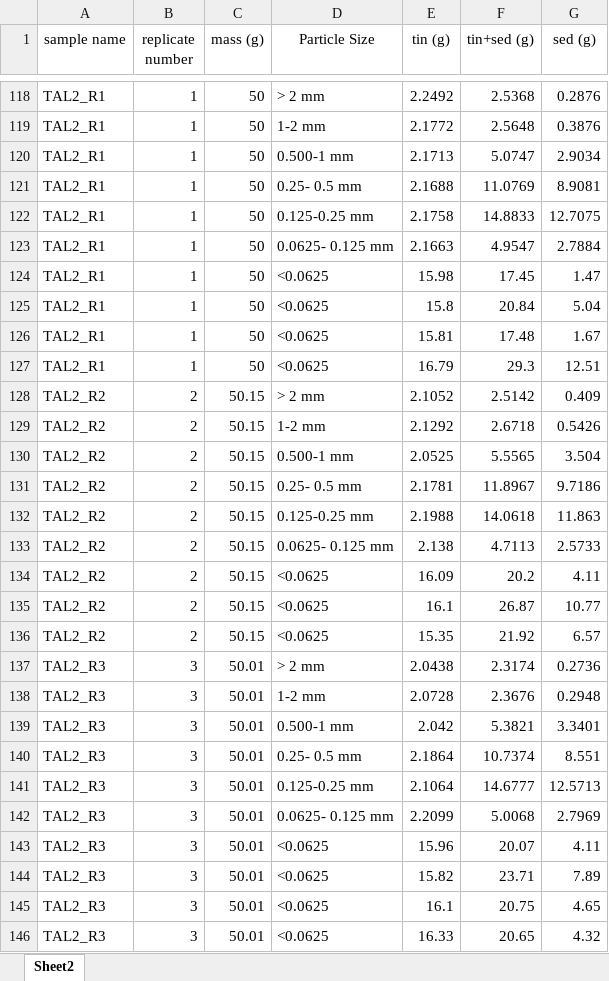
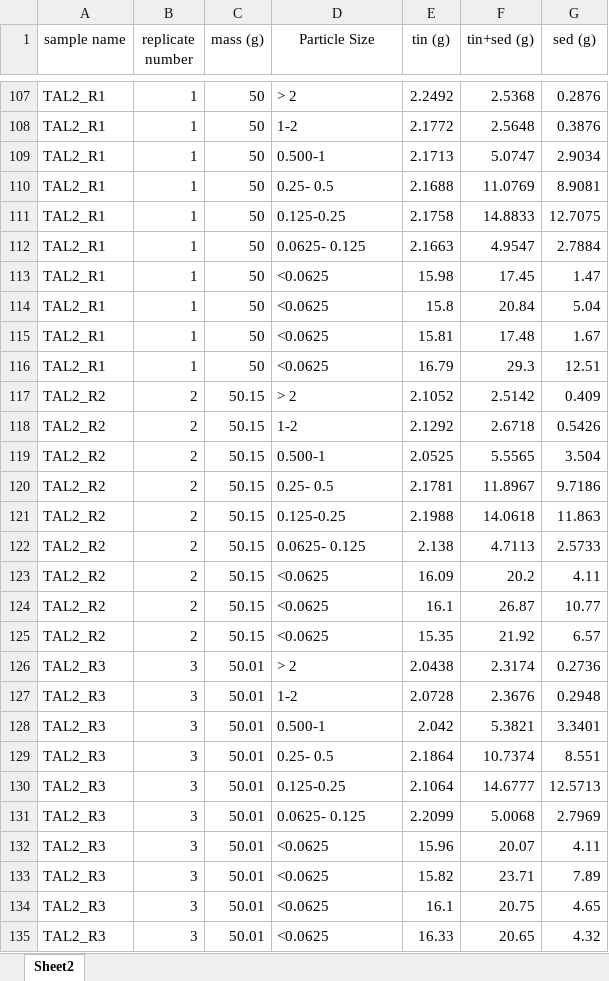
Before and after one commit to ardowney/EDSA_final_project, an Excel workbook: hand_sieved_data_modified.xlsx, sheet Sheet2, drawn as a sheet; only a part is shown, gaps mark what is left out; values as stored, in another font and other column widths than the file's, no borders; addresses are those after the commit; the diff covers the shown part only; the diff names each change by its address in the sheet, - before the commit and + after, or states it on an @@ line.

```diff
--- a/hand_sieved_data_modified.xlsx (sheet Sheet2)
+++ b/hand_sieved_data_modified.xlsx (sheet Sheet2)
-D107 (Particle Size): > 2 mm
+D107 (Particle Size): > 2
-D108 (Particle Size): 1-2 mm
+D108 (Particle Size): 1-2
-D109 (Particle Size): 0.500-1 mm
+D109 (Particle Size): 0.500-1
-D110 (Particle Size): 0.25- 0.5 mm
+D110 (Particle Size): 0.25- 0.5
-D111 (Particle Size): 0.125-0.25 mm
+D111 (Particle Size): 0.125-0.25
-D112 (Particle Size): 0.0625- 0.125 mm
+D112 (Particle Size): 0.0625- 0.125
-D117 (Particle Size): > 2 mm
+D117 (Particle Size): > 2
-D118 (Particle Size): 1-2 mm
+D118 (Particle Size): 1-2
-D119 (Particle Size): 0.500-1 mm
+D119 (Particle Size): 0.500-1
-D120 (Particle Size): 0.25- 0.5 mm
+D120 (Particle Size): 0.25- 0.5
-D121 (Particle Size): 0.125-0.25 mm
+D121 (Particle Size): 0.125-0.25
-D122 (Particle Size): 0.0625- 0.125 mm
+D122 (Particle Size): 0.0625- 0.125
-D126 (Particle Size): > 2 mm
+D126 (Particle Size): > 2
-D127 (Particle Size): 1-2 mm
+D127 (Particle Size): 1-2
-D128 (Particle Size): 0.500-1 mm
+D128 (Particle Size): 0.500-1
-D129 (Particle Size): 0.25- 0.5 mm
+D129 (Particle Size): 0.25- 0.5
-D130 (Particle Size): 0.125-0.25 mm
+D130 (Particle Size): 0.125-0.25
-D131 (Particle Size): 0.0625- 0.125 mm
+D131 (Particle Size): 0.0625- 0.125
```
Also changed, not shown: 79 added rows, 74 removed rows and 70 edited cells elsewhere in this sheet, formulas that keep their value, hand_sieved_data.xlsx, 2 other files.
